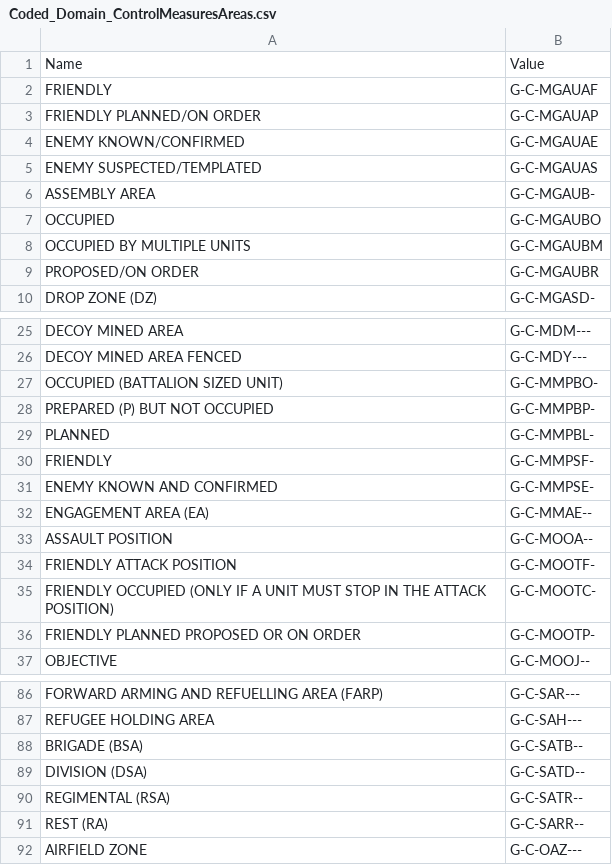
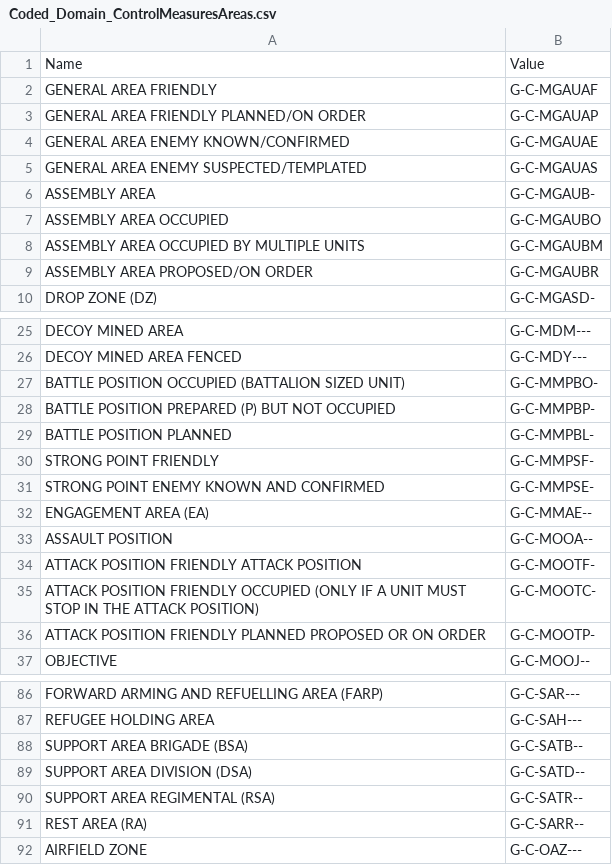
Before and after one commit to Esri/military-symbology, a CSV file: military-overlay/utils-source-and-test-data/schema-source-files/app6b/name_domains_values/Coded_Domain_ControlMeasuresAreas.csv, drawn as a sheet; only a part is shown, gaps mark what is left out; the diff covers the shown part only.

```diff
--- a/military-overlay/utils-source-and-test-data/schema-source-files/app6b/name_domains_values/Coded_Domain_ControlMeasuresAreas.csv
+++ b/military-overlay/utils-source-and-test-data/schema-source-files/app6b/name_domains_values/Coded_Domain_ControlMeasuresAreas.csv
@@ -1,10 +1,10 @@
 Name,Value
-FRIENDLY,G-C-MGAUAF
-FRIENDLY PLANNED/ON ORDER,G-C-MGAUAP
-ENEMY KNOWN/CONFIRMED,G-C-MGAUAE
-ENEMY SUSPECTED/TEMPLATED,G-C-MGAUAS
+GENERAL AREA FRIENDLY,G-C-MGAUAF
+GENERAL AREA FRIENDLY PLANNED/ON ORDER,G-C-MGAUAP
+GENERAL AREA ENEMY KNOWN/CONFIRMED,G-C-MGAUAE
+GENERAL AREA ENEMY SUSPECTED/TEMPLATED,G-C-MGAUAS
 ASSEMBLY AREA,G-C-MGAUB-
-OCCUPIED,G-C-MGAUBO
-OCCUPIED BY MULTIPLE UNITS,G-C-MGAUBM
-PROPOSED/ON ORDER,G-C-MGAUBR
+ASSEMBLY AREA OCCUPIED,G-C-MGAUBO
+ASSEMBLY AREA OCCUPIED BY MULTIPLE UNITS,G-C-MGAUBM
+ASSEMBLY AREA PROPOSED/ON ORDER,G-C-MGAUBR
 DROP ZONE (DZ),G-C-MGASD-
@@ -26,12 +26,12 @@ DECOY MINED AREA,G-C-MDM---
 DECOY MINED AREA FENCED ,G-C-MDY---
-OCCUPIED (BATTALION SIZED UNIT),G-C-MMPBO-
-PREPARED (P) BUT NOT OCCUPIED,G-C-MMPBP-
-PLANNED,G-C-MMPBL-
-FRIENDLY,G-C-MMPSF-
-ENEMY KNOWN AND CONFIRMED,G-C-MMPSE-
+BATTLE POSITION OCCUPIED (BATTALION SIZED UNIT),G-C-MMPBO-
+BATTLE POSITION PREPARED (P) BUT NOT OCCUPIED,G-C-MMPBP-
+BATTLE POSITION PLANNED,G-C-MMPBL-
+STRONG POINT FRIENDLY,G-C-MMPSF-
+STRONG POINT ENEMY KNOWN AND CONFIRMED,G-C-MMPSE-
 ENGAGEMENT AREA (EA),G-C-MMAE--
 ASSAULT POSITION,G-C-MOOA--
-FRIENDLY ATTACK POSITION,G-C-MOOTF-
-FRIENDLY OCCUPIED (ONLY IF A UNIT MUST STOP IN THE ATTACK POSITION),G-C-MOOTC-
-FRIENDLY PLANNED PROPOSED OR ON ORDER ,G-C-MOOTP-
+ATTACK POSITION FRIENDLY ATTACK POSITION,G-C-MOOTF-
+ATTACK POSITION FRIENDLY OCCUPIED (ONLY IF A UNIT MUST STOP IN THE ATTACK POSITION),G-C-MOOTC-
+ATTACK POSITION FRIENDLY PLANNED PROPOSED OR ON ORDER ,G-C-MOOTP-
 OBJECTIVE,G-C-MOOJ--
@@ -87,6 +87,6 @@ FORWARD ARMING AND REFUELLING AREA (FARP),G-C-SAR---
 REFUGEE HOLDING AREA,G-C-SAH---
-BRIGADE (BSA),G-C-SATB--
-DIVISION (DSA),G-C-SATD--
-REGIMENTAL (RSA),G-C-SATR--
-REST (RA),G-C-SARR--
+SUPPORT AREA BRIGADE (BSA),G-C-SATB--
+SUPPORT AREA DIVISION (DSA),G-C-SATD--
+SUPPORT AREA REGIMENTAL (RSA),G-C-SATR--
+REST AREA (RA),G-C-SARR--
 AIRFIELD ZONE,G-C-OAZ---
```
Also changed, not shown: 2 edited cells elsewhere in this file, military-overlay/utils-source-and-test-data/schema-source-files/app6b/name_domains_values/Coded_Domain_ControlMeasuresLines.csv, military-overlay/utils-source-and-test-data/schema-source-files/app6b/name_domains_values/Coded_Domain_ControlMeasuresPoints.csv, 1 other file.
